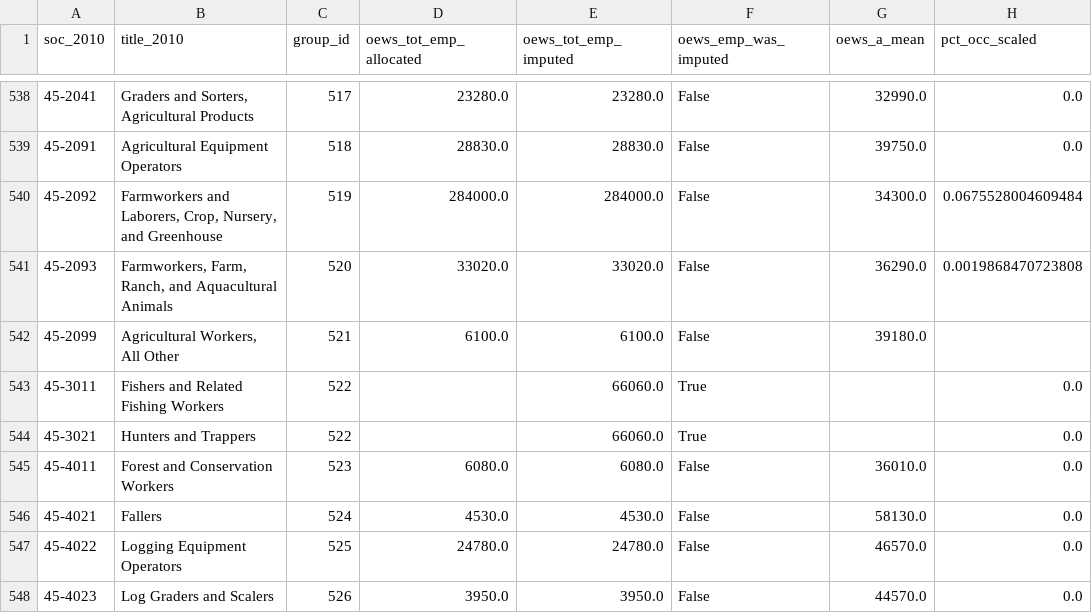
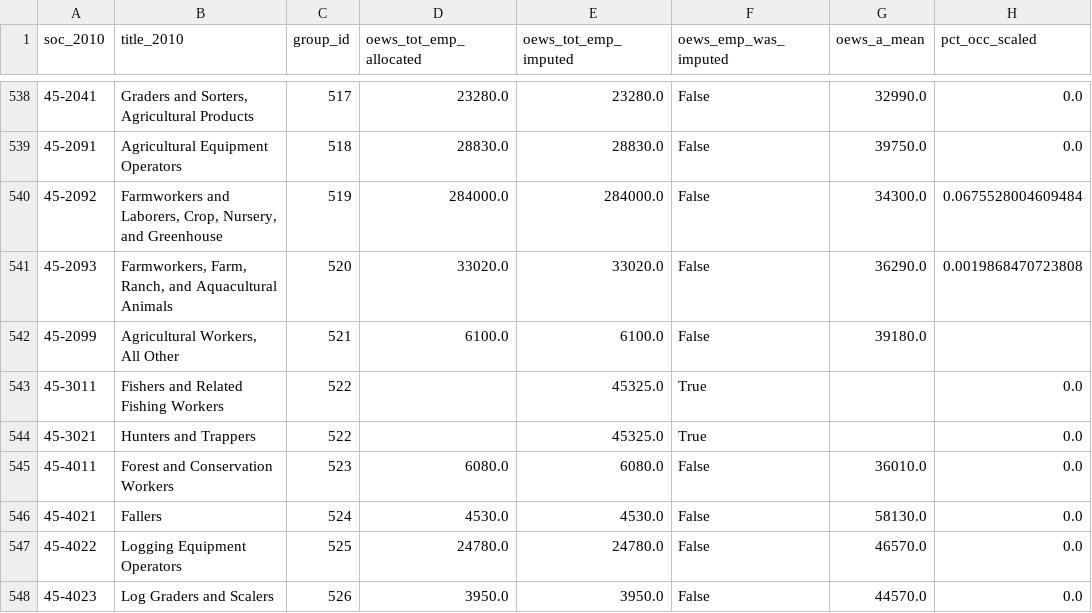
Before and after one commit to connachermurphy/eai, a CSV file: output/occupations_aei_auto_aug_2025_03_27.csv, drawn as a sheet; only a part is shown, gaps mark what is left out; the diff covers the shown part only; the diff names each change by its address in the sheet, - before the commit and + after, or states it on an @@ line.

```diff
--- a/output/occupations_aei_auto_aug_2025_03_27.csv
+++ b/output/occupations_aei_auto_aug_2025_03_27.csv
-E543:E544 (oews_tot_emp_imputed): 66060.0
+E543:E544 (oews_tot_emp_imputed): 45325.0
```
Also changed, not shown: 37 edited cells elsewhere in this file, output/net_automation_wages/net_automation_wage_correlations.csv, output/net_automation_wages/occupation_net_automation_usage.csv, 29 other files.
